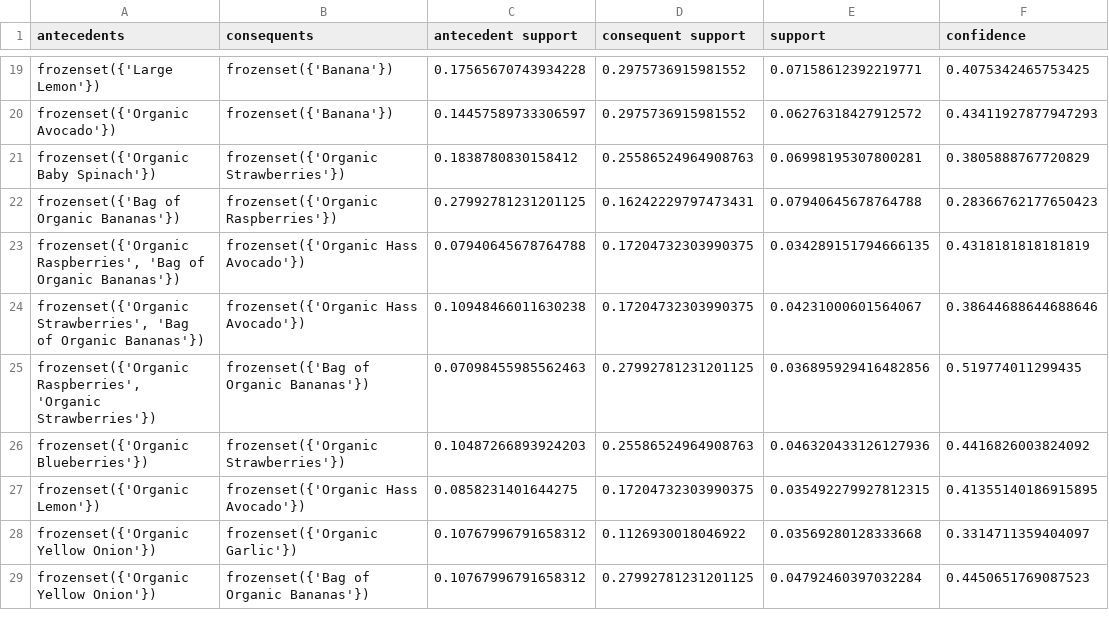
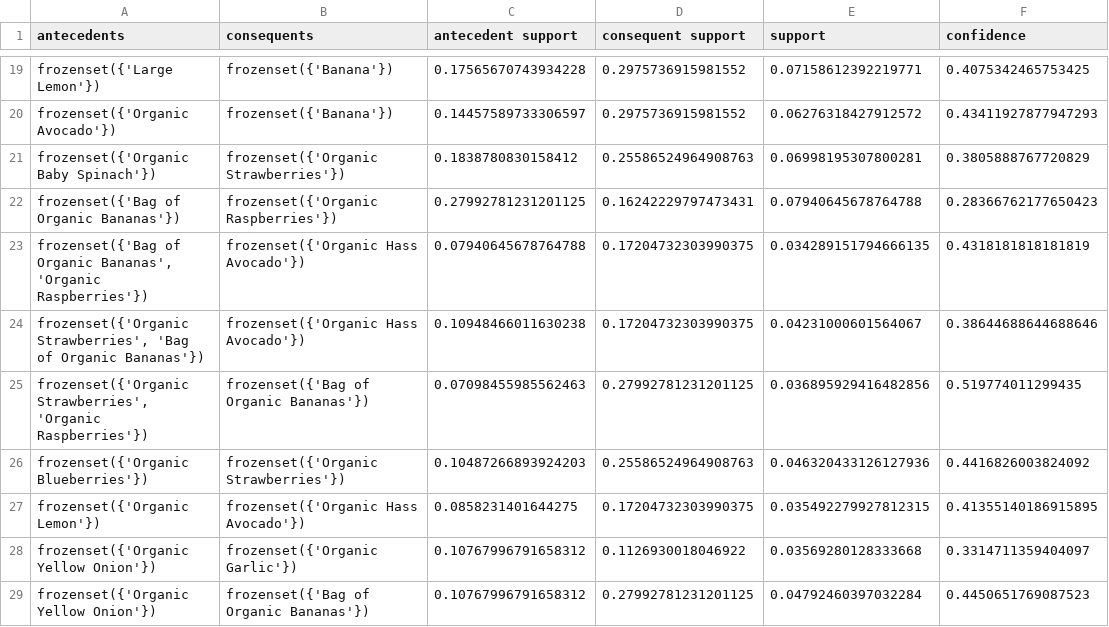
Before and after one commit to JamieEtn/instacart-insights_ML_Project, a CSV file: results/utility_rules.csv, drawn as a sheet; only a part is shown, gaps mark what is left out; the diff covers the shown part only; the diff names each change by its address in the sheet, - before the commit and + after, or states it on an @@ line.

```diff
--- a/results/utility_rules.csv
+++ b/results/utility_rules.csv
-A23 (antecedents): frozenset({'Organic Raspberries', 'Bag of Organic Bananas'})
+A23 (antecedents): frozenset({'Bag of Organic Bananas', 'Organic Raspberries'})
-A25 (antecedents): frozenset({'Organic Raspberries', 'Organic Strawberries'})
+A25 (antecedents): frozenset({'Organic Strawberries', 'Organic Raspberries'})
```
Also changed, not shown: 16 edited cells elsewhere in this file, results/association_rules.csv, results/promotion_efficiency.csv, 11 other files.
